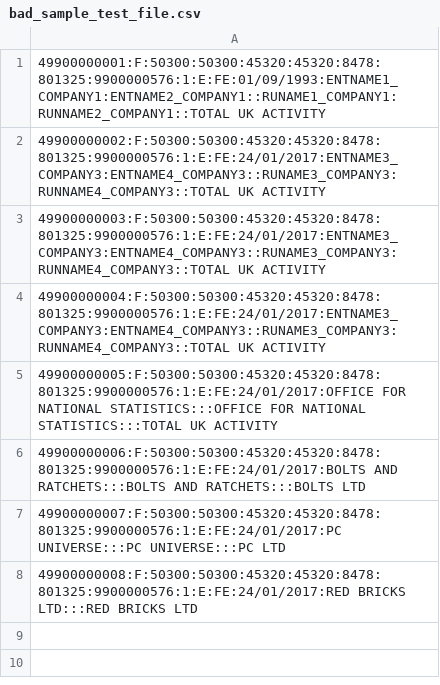
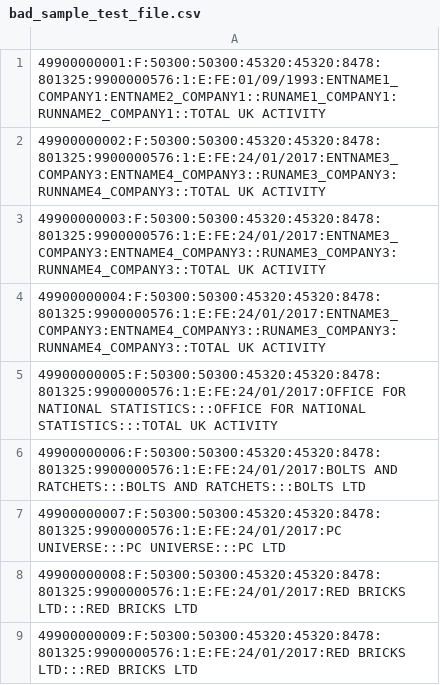
Before and after one commit to ONSdigital/ras-rm-sample-file-uploader, a CSV file: file/bad_sample_test_file.csv, drawn as a sheet; the diff names each change by its address in the sheet, - before the commit and + after, or states it on an @@ line.

Commit message:
attempt at fixing tests 2

```diff
--- a/file/bad_sample_test_file.csv
+++ b/file/bad_sample_test_file.csv
+row 9: 49900000009:F:50300:50300:45320:45320:8478:801325:9900000576:1:E:FE:24/01/2017:RED BRICKS LTD:::RED BRICKS LTD
```
Also changed, not shown: 1 other file.
